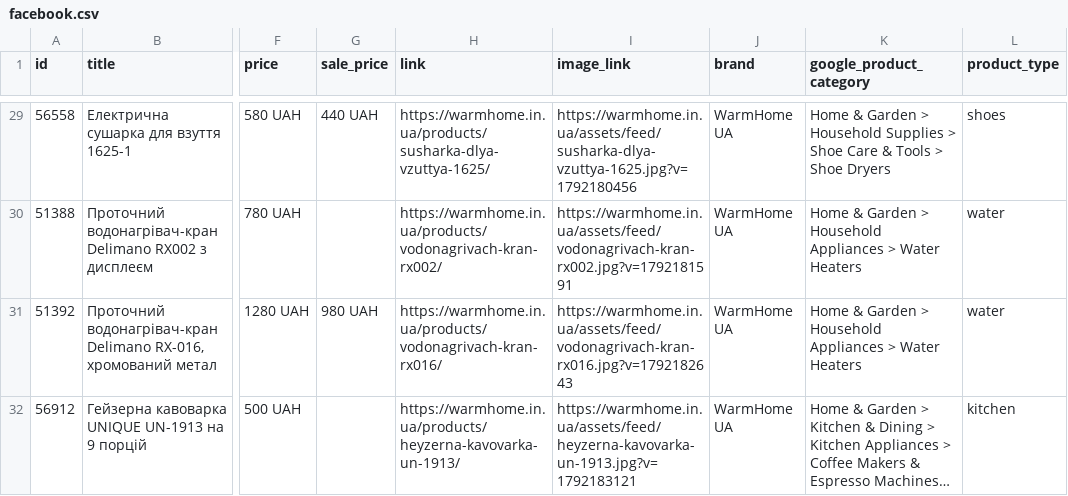
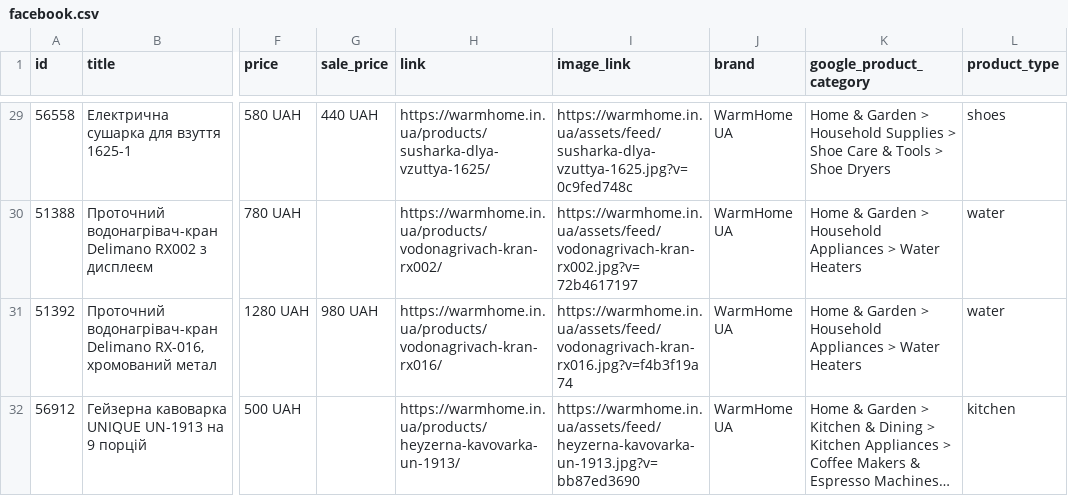
Before and after one commit to beginning2026now-pixel/warmhome-landing, a CSV file: feed/facebook.csv, drawn as a sheet; only a part is shown, gaps mark what is left out; long unchanged cells end in …; the diff covers the shown part only; the diff names each change by its address in the sheet, - before the commit and + after, or states it on an @@ line.

```diff
--- a/feed/facebook.csv
+++ b/feed/facebook.csv
-I29 (image_link): https://warmhome.in.ua/assets/feed/susharka-dlya-vzuttya-1625.jpg?v=1792180456
+I29 (image_link): https://warmhome.in.ua/assets/feed/susharka-dlya-vzuttya-1625.jpg?v=0c9fed748c
-I30 (image_link): https://warmhome.in.ua/assets/feed/vodonagrivach-kran-rx002.jpg?v=1792181591
+I30 (image_link): https://warmhome.in.ua/assets/feed/vodonagrivach-kran-rx002.jpg?v=72b4617197
-I31 (image_link): https://warmhome.in.ua/assets/feed/vodonagrivach-kran-rx016.jpg?v=1792182643
+I31 (image_link): https://warmhome.in.ua/assets/feed/vodonagrivach-kran-rx016.jpg?v=f4b3f19a74
-I32 (image_link): https://warmhome.in.ua/assets/feed/heyzerna-kavovarka-un-1913.jpg?v=1792183121
+I32 (image_link): https://warmhome.in.ua/assets/feed/heyzerna-kavovarka-un-1913.jpg?v=bb87ed3690
```
Also changed, not shown: 27 edited cells elsewhere in this file, 1 other file.
